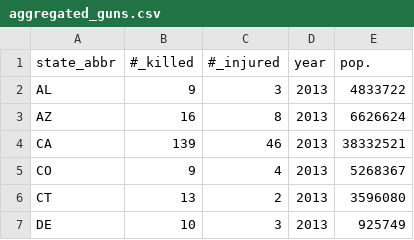
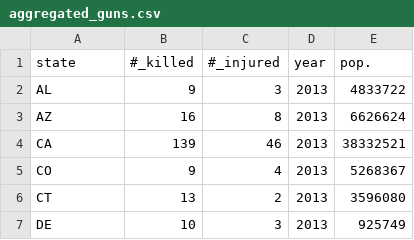
Before and after one commit to sandeepmj/datasets, a CSV file: aggregated_guns.csv, drawn as a sheet; only a part is shown.

Commit message:
state codes

```diff
--- a/aggregated_guns.csv
+++ b/aggregated_guns.csv
@@ -1,2 +1,2 @@
-state_abbr,#_killed,#_injured,year,pop.
+state,#_killed,#_injured,year,pop.
 AL,9,3,2013,4833722
```
